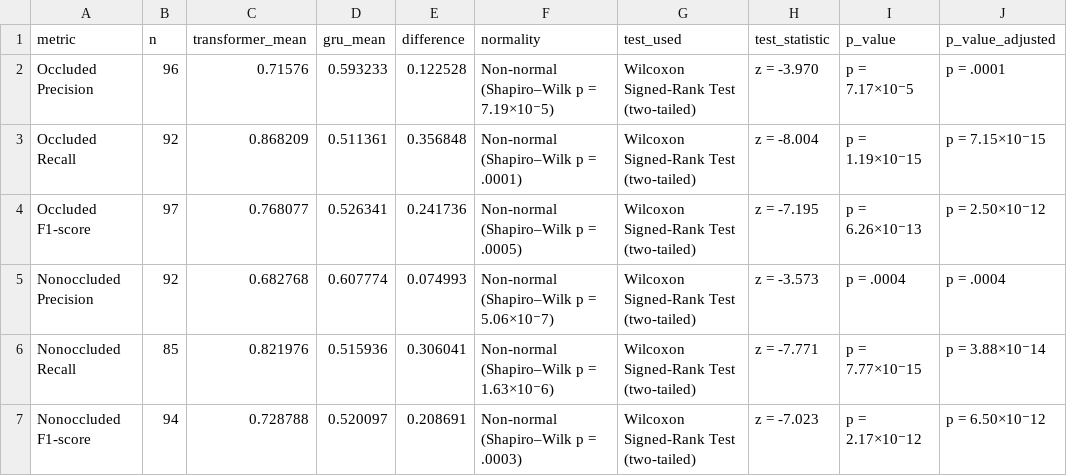
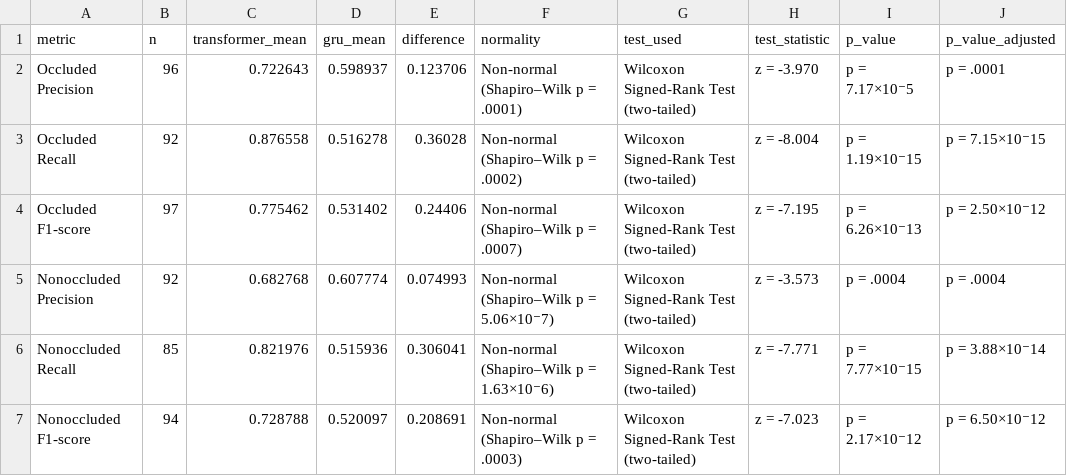
Before and after one commit to jeipab/fslr-transformer-vs-iv3gru, a CSV file: metrics/stat test/Recognition-StatsResults.csv, drawn as a sheet; only a part is shown; the diff names each change by its address in the sheet, - before the commit and + after, or states it on an @@ line.

Commit message:
Update recognition metrics and enhance statistical analysis script
- Revised `Recognition-StatsResults.csv` to reflect updated metrics for Occluded Precision, Recall, and F1-score.
- Enhanced `statistical_analysis.py` to include count columns in metric renaming and added filtering for classes with no data in the breakdown process, aligning behavior with `extract_mean_metrics.py`.

```diff
--- a/metrics/stat test/Recognition-StatsResults.csv
+++ b/metrics/stat test/Recognition-StatsResults.csv
-C2 (transformer_mean): 0.71576
+C2 (transformer_mean): 0.722643
-D2 (gru_mean): 0.593233
+D2 (gru_mean): 0.598937
-E2 (difference): 0.122528
+E2 (difference): 0.123706
-F2 (normality): Non-normal (Shapiro–Wilk p = 7.19×10⁻5)
+F2 (normality): Non-normal (Shapiro–Wilk p = .0001)
-C3 (transformer_mean): 0.868209
+C3 (transformer_mean): 0.876558
-D3 (gru_mean): 0.511361
+D3 (gru_mean): 0.516278
-E3 (difference): 0.356848
+E3 (difference): 0.36028
-F3 (normality): Non-normal (Shapiro–Wilk p = .0001)
+F3 (normality): Non-normal (Shapiro–Wilk p = .0002)
-C4 (transformer_mean): 0.768077
+C4 (transformer_mean): 0.775462
-D4 (gru_mean): 0.526341
+D4 (gru_mean): 0.531402
-E4 (difference): 0.241736
+E4 (difference): 0.24406
-F4 (normality): Non-normal (Shapiro–Wilk p = .0005)
+F4 (normality): Non-normal (Shapiro–Wilk p = .0007)
```
Also changed, not shown: 1 other file.
